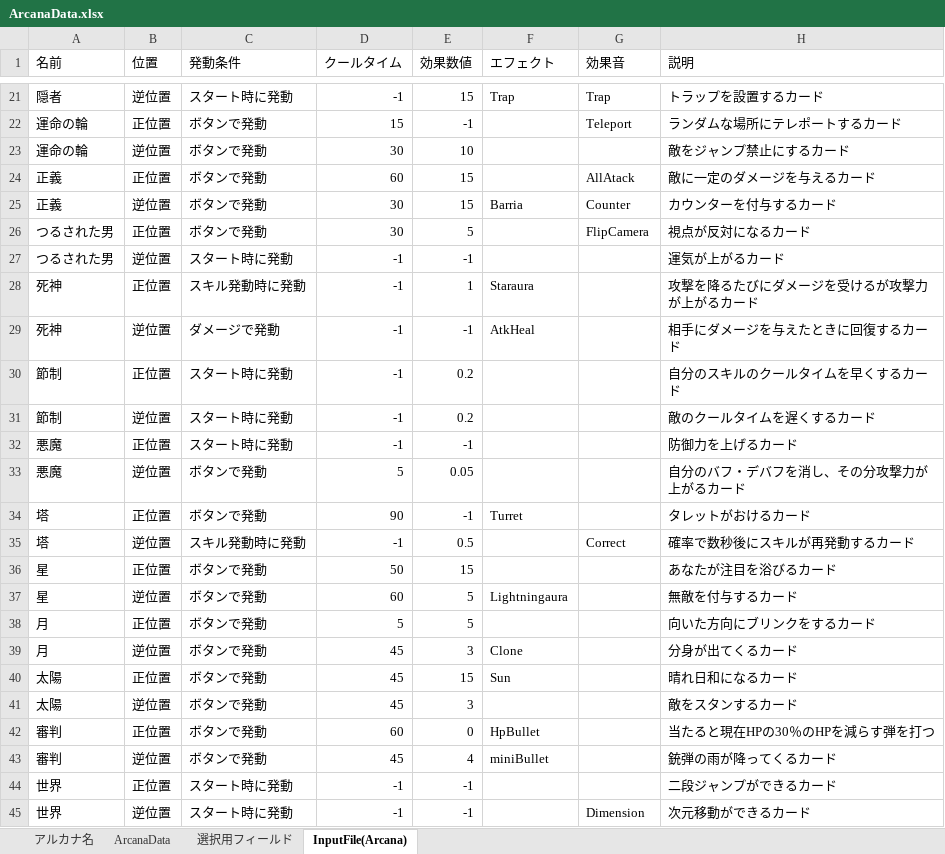
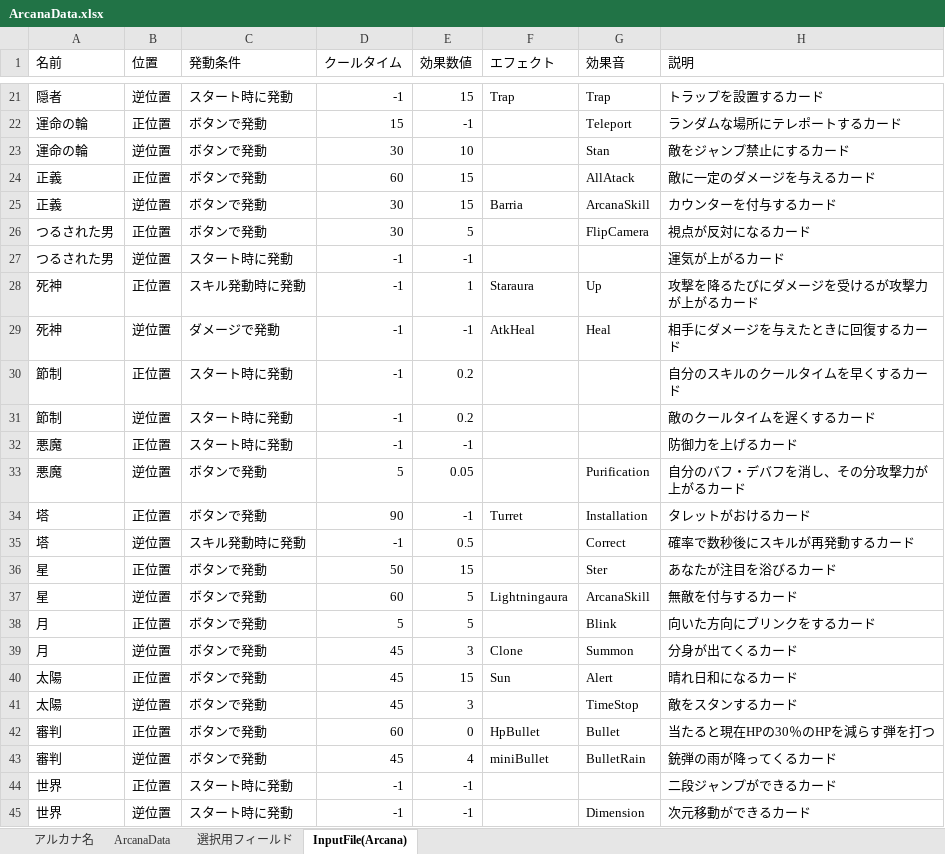
Before and after one commit to nira952/Arcanumber, an Excel workbook: Assets/StreamingAssets/Excel/ArcanaData.xlsx, sheet InputFile(Arcana), drawn as a sheet; only a part is shown, gaps mark what is left out; values as stored, in another font and other column widths than the file's, no borders; table styles not drawn; the diff covers the shown part only; the diff names each change by its address in the sheet, - before the commit and + after, or states it on an @@ line.

Commit message:
更新：SEを追加（Arcana）

```diff
--- a/Assets/StreamingAssets/Excel/ArcanaData.xlsx (sheet InputFile(Arcana))
+++ b/Assets/StreamingAssets/Excel/ArcanaData.xlsx (sheet InputFile(Arcana))
-G23 (効果音): (empty)
+G23 (効果音): Stan
-G25 (効果音): Counter
+G25 (効果音): ArcanaSkill
-G28 (効果音): (empty)
+G28 (効果音): Up
-G29 (効果音): (empty)
+G29 (効果音): Heal
-G33 (効果音): (empty)
+G33 (効果音): Purification
-G34 (効果音): (empty)
+G34 (効果音): Installation
-G36 (効果音): (empty)
+G36 (効果音): Ster
-G37 (効果音): (empty)
+G37 (効果音): ArcanaSkill
-G38 (効果音): (empty)
+G38 (効果音): Blink
-G39 (効果音): (empty)
+G39 (効果音): Summon
-G40 (効果音): (empty)
+G40 (効果音): Alert
-G41 (効果音): (empty)
+G41 (効果音): TimeStop
-G42 (効果音): (empty)
+G42 (効果音): Bullet
-G43 (効果音): (empty)
+G43 (効果音): BulletRain
```
Also changed, not shown: 5 edited cells elsewhere in this sheet, sheet ArcanaData, 23 other files.
